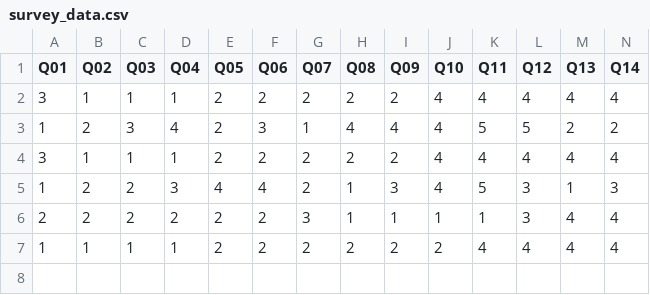
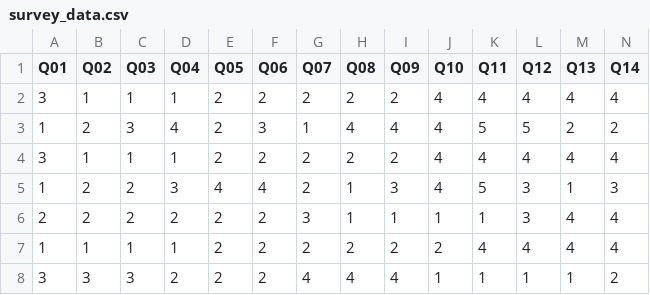
Before and after one commit to hanhyeonsung/qmethod-empathy-research, a CSV file: survey_data.csv, drawn as a sheet; only a part is shown; rows hold the shown columns only; the diff names each change by its address in the sheet, - before the commit and + after, or states it on an @@ line.

Commit message:
Auto sync survey_data.csv at 2025-10-31T03:53:54.312633

```diff
--- a/survey_data.csv
+++ b/survey_data.csv
+row 8: 3 | 3 | 3 | 2 | 2 | 2 | 4 | 4 | 4 | 1 | 1 | 1 | 1 | 2
```
